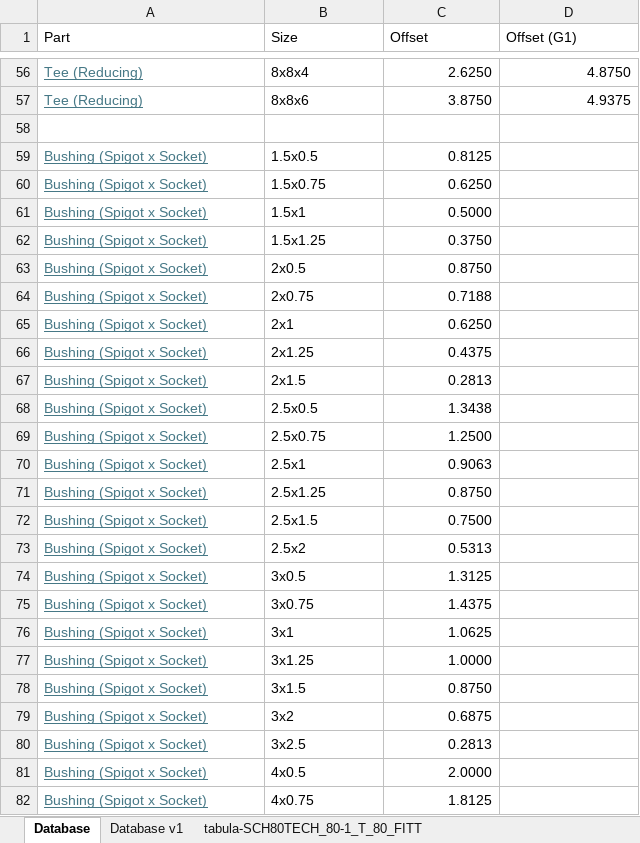
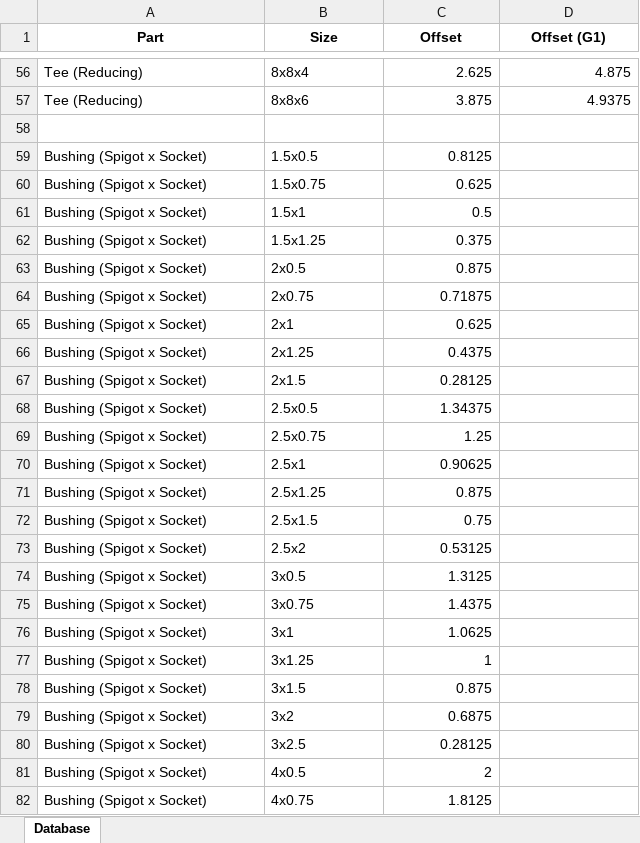
Before and after one commit to byywork1/PVC-Cut-Calculator, an Excel workbook: data/PVC Cut Database .xlsx, sheet Database, drawn as a sheet; only a part is shown, gaps mark what is left out; values as stored, in another font and other column widths than the file's, no borders; the diff covers the shown part only; the diff names each change by its address in the sheet, - before the commit and + after, or states it on an @@ line.

```diff
--- a/data/PVC Cut Database .xlsx (sheet Database)
+++ b/data/PVC Cut Database .xlsx (sheet Database)
-sheet tab: Database v1
-sheet tab: tabula-SCH80TECH_80-1_T_80_FITT
@@ A1:D1 bold: off → on, alignment: left → center @@
@@ A56:A57 underline: on → off, text colour: #467886 → black @@
-C56 (Offset): 2.6250
+C56 (Offset): 2.625
-D56 (Offset (G1)): 4.8750
+D56 (Offset (G1)): 4.875
-C57 (Offset): 3.8750
+C57 (Offset): 3.875
@@ A59:A82 underline: on → off, text colour: #467886 → black @@
-C60 (Offset): 0.6250
+C60 (Offset): 0.625
-C61 (Offset): 0.5000
+C61 (Offset): 0.5
-C62 (Offset): 0.3750
+C62 (Offset): 0.375
-C63 (Offset): 0.8750
+C63 (Offset): 0.875
-C64 (Offset): 0.7188
+C64 (Offset): 0.71875
-C65 (Offset): 0.6250
+C65 (Offset): 0.625
-C67 (Offset): 0.2813
+C67 (Offset): 0.28125
-C68 (Offset): 1.3438
+C68 (Offset): 1.34375
-C69 (Offset): 1.2500
+C69 (Offset): 1.25
-C70 (Offset): 0.9063
+C70 (Offset): 0.90625
-C71 (Offset): 0.8750
+C71 (Offset): 0.875
-C72 (Offset): 0.7500
+C72 (Offset): 0.75
-C73 (Offset): 0.5313
+C73 (Offset): 0.53125
-C77 (Offset): 1.0000
+C77 (Offset): 1
-C78 (Offset): 0.8750
+C78 (Offset): 0.875
-C80 (Offset): 0.2813
+C80 (Offset): 0.28125
-C81 (Offset): 2.0000
+C81 (Offset): 2
```
Also changed, not shown: 1 added row, 94 edited cells and cell formats elsewhere in this sheet, 4 other files.
